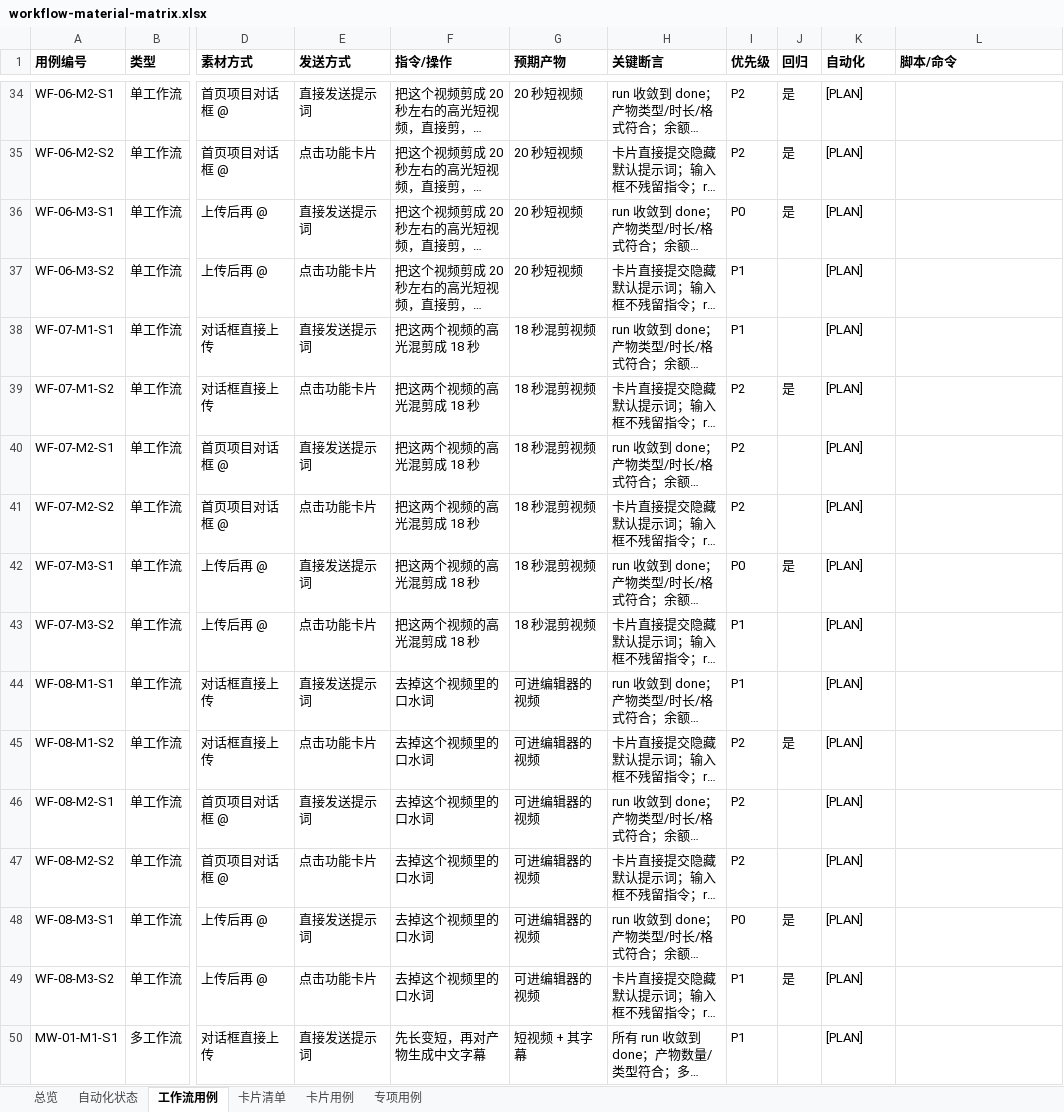
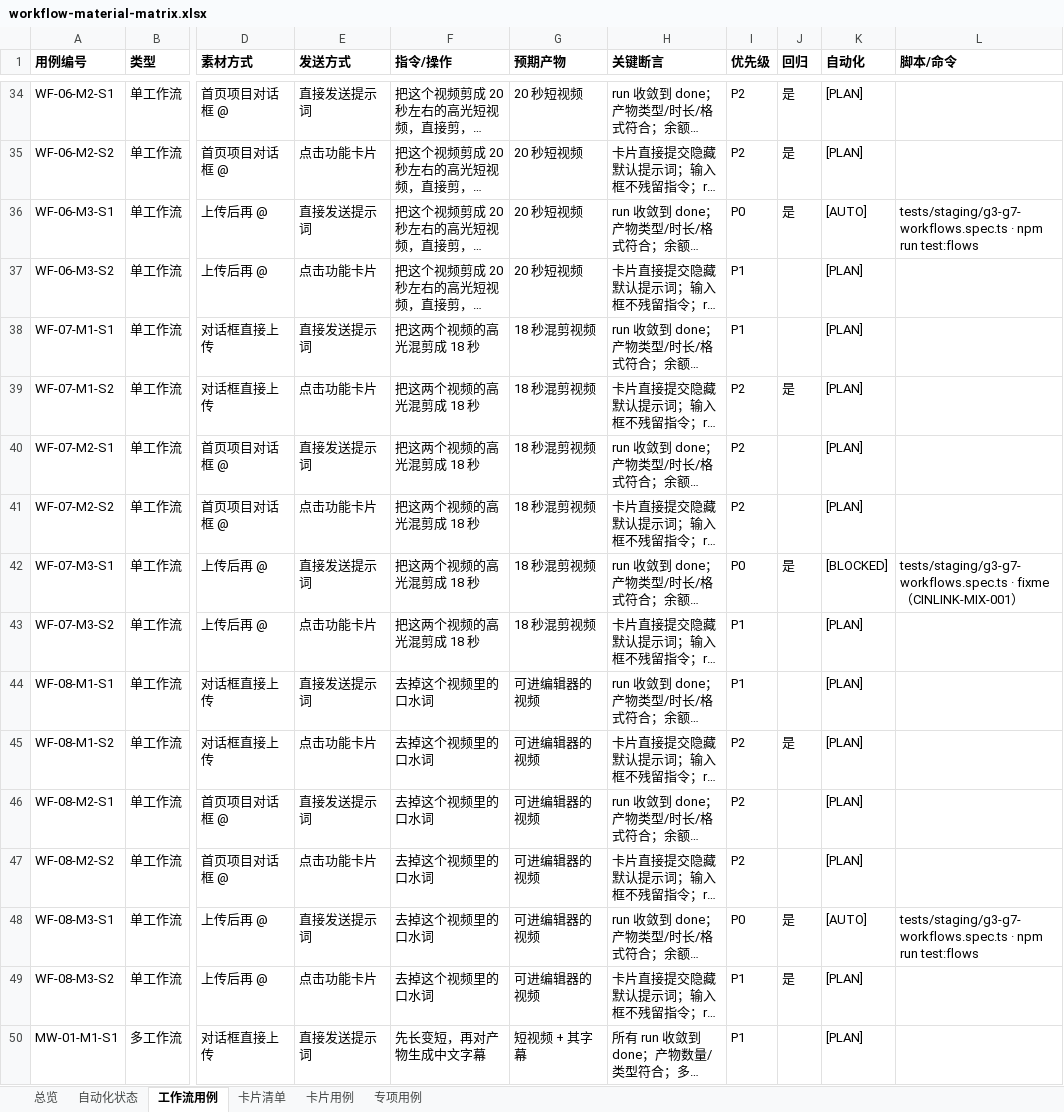
Before and after one commit to yabin-93/test-cinlink, an Excel workbook: docs/design-cases/workflow-material-matrix.xlsx, sheet 工作流用例, drawn as a sheet; only a part is shown, gaps mark what is left out; long unchanged cells end in …; values as stored, in another font and other column widths than the file's, no borders; the diff covers the shown part only; the diff names each change by its address in the sheet, - before the commit and + after, or states it on an @@ line.

Commit message:
docs: 修正工作流矩阵自动化标记（7 AUTO / 1 BLOCKED / 70 PLAN）

```diff
--- a/docs/design-cases/workflow-material-matrix.xlsx (sheet 工作流用例)
+++ b/docs/design-cases/workflow-material-matrix.xlsx (sheet 工作流用例)
-K36 (自动化): [PLAN]
+K36 (自动化): [AUTO]
-L36 (脚本/命令): (empty)
+L36 (脚本/命令): tests/staging/g3-g7-workflows.spec.ts · npm run test:flows
-K42 (自动化): [PLAN]
+K42 (自动化): [BLOCKED]
-L42 (脚本/命令): (empty)
+L42 (脚本/命令): tests/staging/g3-g7-workflows.spec.ts · fixme（CINLINK-MIX-001）
-K48 (自动化): [PLAN]
+K48 (自动化): [AUTO]
-L48 (脚本/命令): (empty)
+L48 (脚本/命令): tests/staging/g3-g7-workflows.spec.ts · npm run test:flows
```
Also changed, not shown: 10 edited cells elsewhere in this sheet.
